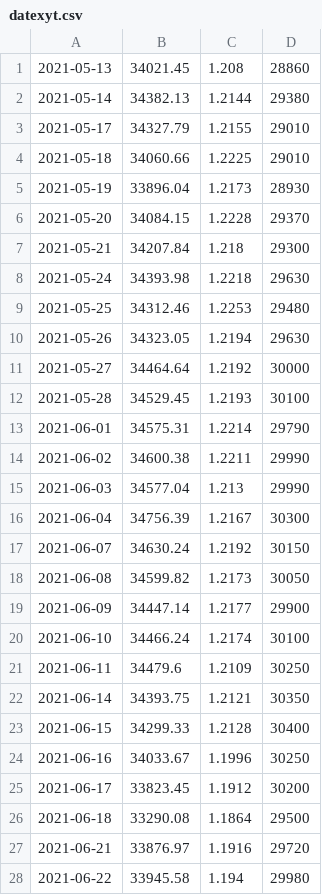
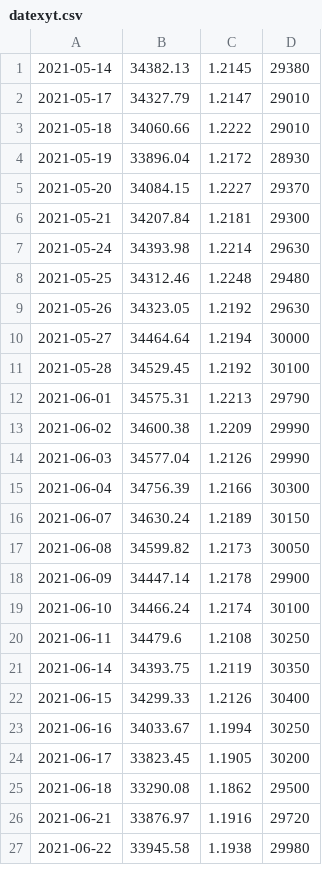
Before and after one commit to BEROCHLU/sakata, a CSV file: csv/datexyt.csv, drawn as a sheet; only a part is shown; the diff covers the shown part only.

```diff
--- a/csv/datexyt.csv
+++ b/csv/datexyt.csv
@@ -1,28 +1,27 @@
-2021-05-13,34021.45,1.208,28860
-2021-05-14,34382.13,1.2144,29380
-2021-05-17,34327.79,1.2155,29010
-2021-05-18,34060.66,1.2225,29010
-2021-05-19,33896.04,1.2173,28930
-2021-05-20,34084.15,1.2228,29370
-2021-05-21,34207.84,1.218,29300
-2021-05-24,34393.98,1.2218,29630
-2021-05-25,34312.46,1.2253,29480
-2021-05-26,34323.05,1.2194,29630
-2021-05-27,34464.64,1.2192,30000
-2021-05-28,34529.45,1.2193,30100
-2021-06-01,34575.31,1.2214,29790
-2021-06-02,34600.38,1.2211,29990
-2021-06-03,34577.04,1.213,29990
-2021-06-04,34756.39,1.2167,30300
-2021-06-07,34630.24,1.2192,30150
+2021-05-14,34382.13,1.2145,29380
+2021-05-17,34327.79,1.2147,29010
+2021-05-18,34060.66,1.2222,29010
+2021-05-19,33896.04,1.2172,28930
+2021-05-20,34084.15,1.2227,29370
+2021-05-21,34207.84,1.2181,29300
+2021-05-24,34393.98,1.2214,29630
+2021-05-25,34312.46,1.2248,29480
+2021-05-26,34323.05,1.2192,29630
+2021-05-27,34464.64,1.2194,30000
+2021-05-28,34529.45,1.2192,30100
+2021-06-01,34575.31,1.2213,29790
+2021-06-02,34600.38,1.2209,29990
+2021-06-03,34577.04,1.2126,29990
+2021-06-04,34756.39,1.2166,30300
+2021-06-07,34630.24,1.2189,30150
 2021-06-08,34599.82,1.2173,30050
-2021-06-09,34447.14,1.2177,29900
+2021-06-09,34447.14,1.2178,29900
 2021-06-10,34466.24,1.2174,30100
-2021-06-11,34479.6,1.2109,30250
-2021-06-14,34393.75,1.2121,30350
-2021-06-15,34299.33,1.2128,30400
-2021-06-16,34033.67,1.1996,30250
-2021-06-17,33823.45,1.1912,30200
-2021-06-18,33290.08,1.1864,29500
+2021-06-11,34479.6,1.2108,30250
+2021-06-14,34393.75,1.2119,30350
+2021-06-15,34299.33,1.2126,30400
+2021-06-16,34033.67,1.1994,30250
+2021-06-17,33823.45,1.1905,30200
+2021-06-18,33290.08,1.1862,29500
 2021-06-21,33876.97,1.1916,29720
-2021-06-22,33945.58,1.194,29980
+2021-06-22,33945.58,1.1938,29980
```
Also changed, not shown: 2 added rows and 53 edited cells elsewhere in this file, csv/hdatexyt.csv, 4 other files.
